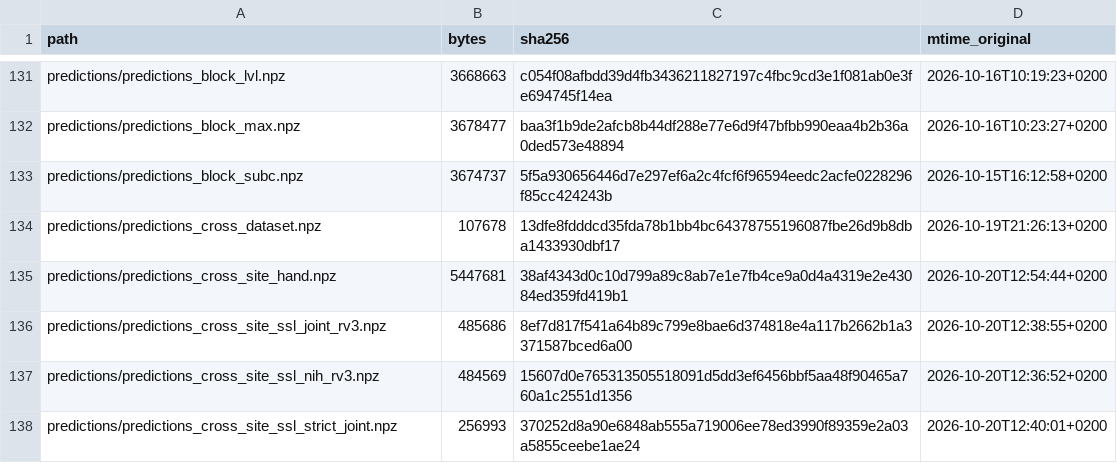
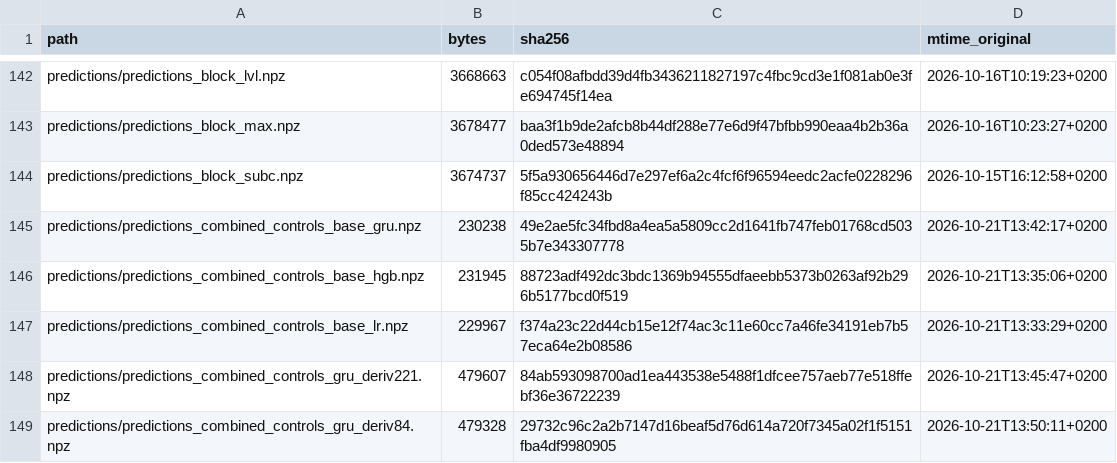
Before and after one commit to rishabhramteke/fmri-sleep-staging, a TSV file: MANIFEST.tsv, drawn as a sheet; only a part is shown, gaps mark what is left out; the shorter side is filled out with more unchanged rows; the diff covers the shown part only; the diff names each change by its address in the sheet, - before the commit and + after, or states it on an @@ line.

```diff
--- a/MANIFEST.tsv
+++ b/MANIFEST.tsv
+row 145: predictions/predictions_combined_controls_base_gru.npz | 230238 | 49e2ae5fc34fbd8a4ea5a5809cc2d1641fb747feb01768cd5035b7e343307778 | 2026-10-21T13:42:17+0200
+row 146: predictions/predictions_combined_controls_base_hgb.npz | 231945 | 88723adf492dc3bdc1369b94555dfaeebb5373b0263af92b296b5177bcd0f519 | 2026-10-21T13:35:06+0200
+row 147: predictions/predictions_combined_controls_base_lr.npz | 229967 | f374a23c22d44cb15e12f74ac3c11e60cc7a46fe34191eb7b57eca64e2b08586 | 2026-10-21T13:33:29+0200
+row 148: predictions/predictions_combined_controls_gru_deriv221.npz | 479607 | 84ab593098700ad1ea443538e5488f1dfcee757aeb77e518ffebf36e36722239 | 2026-10-21T13:45:47+0200
+row 149: predictions/predictions_combined_controls_gru_deriv84.npz | 479328 | 29732c96c2a2b7147d16beaf5d76d614a720f7345a02f1f5151fba4df9980905 | 2026-10-21T13:50:11+0200
```
Also changed, not shown: 18 added rows and 29 edited cells elsewhere in this file, 33 other files.
